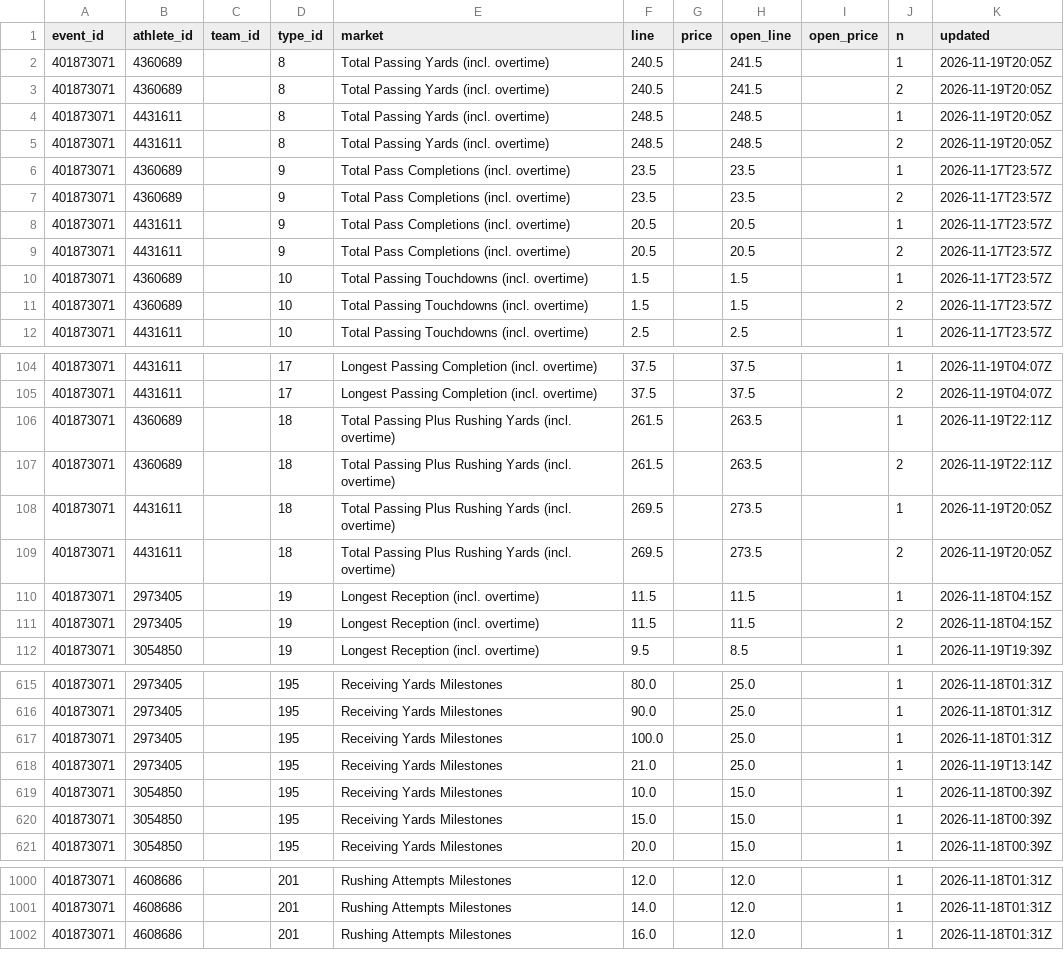
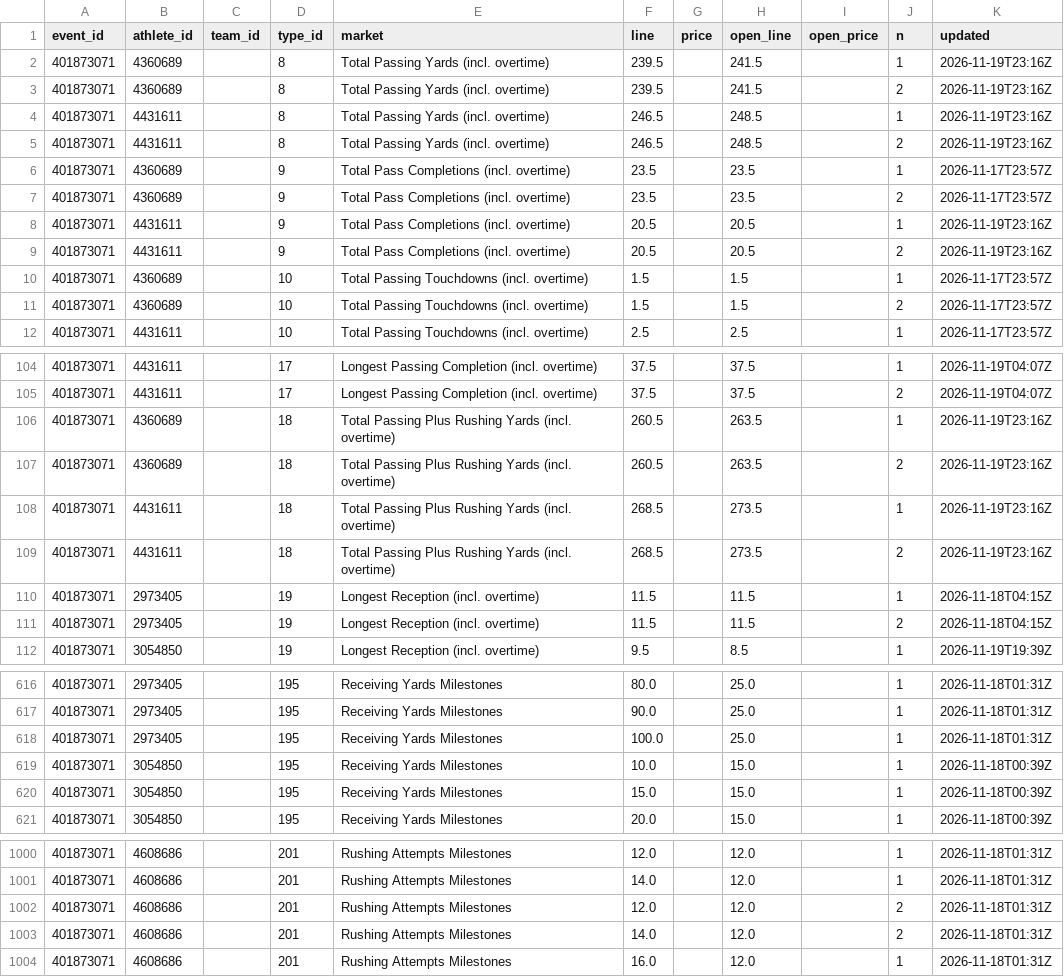
Before and after one commit to Seed808/theesness-data, a CSV file: data/espn/nfl/props/401873071/latest.csv, drawn as a sheet; only a part is shown, gaps mark what is left out; the diff covers the shown part only.

```diff
--- a/data/espn/nfl/props/401873071/latest.csv
+++ b/data/espn/nfl/props/401873071/latest.csv
@@ -1,10 +1,10 @@
 event_id,athlete_id,team_id,type_id,market,line,price,open_line,open_price,n,updated
-401873071,4360689,,8,Total Passing Yards (incl. overtime),240.5,,241.5,,1,2026-11-19T20:05Z
-401873071,4360689,,8,Total Passing Yards (incl. overtime),240.5,,241.5,,2,2026-11-19T20:05Z
-401873071,4431611,,8,Total Passing Yards (incl. overtime),248.5,,248.5,,1,2026-11-19T20:05Z
-401873071,4431611,,8,Total Passing Yards (incl. overtime),248.5,,248.5,,2,2026-11-19T20:05Z
+401873071,4360689,,8,Total Passing Yards (incl. overtime),239.5,,241.5,,1,2026-11-19T23:16Z
+401873071,4360689,,8,Total Passing Yards (incl. overtime),239.5,,241.5,,2,2026-11-19T23:16Z
+401873071,4431611,,8,Total Passing Yards (incl. overtime),246.5,,248.5,,1,2026-11-19T23:16Z
+401873071,4431611,,8,Total Passing Yards (incl. overtime),246.5,,248.5,,2,2026-11-19T23:16Z
 401873071,4360689,,9,Total Pass Completions (incl. overtime),23.5,,23.5,,1,2026-11-17T23:57Z
 401873071,4360689,,9,Total Pass Completions (incl. overtime),23.5,,23.5,,2,2026-11-17T23:57Z
-401873071,4431611,,9,Total Pass Completions (incl. overtime),20.5,,20.5,,1,2026-11-17T23:57Z
-401873071,4431611,,9,Total Pass Completions (incl. overtime),20.5,,20.5,,2,2026-11-17T23:57Z
+401873071,4431611,,9,Total Pass Completions (incl. overtime),20.5,,20.5,,1,2026-11-19T23:16Z
+401873071,4431611,,9,Total Pass Completions (incl. overtime),20.5,,20.5,,2,2026-11-19T23:16Z
 401873071,4360689,,10,Total Passing Touchdowns (incl. overtime),1.5,,1.5,,1,2026-11-17T23:57Z
@@ -105,6 +105,6 @@ event_id,athlete_id,team_id,type_id,market,line,price,open_line,open_price,n,upd
 401873071,4431611,,17,Longest Passing Completion (incl. overtime),37.5,,37.5,,2,2026-11-19T04:07Z
-401873071,4360689,,18,Total Passing Plus Rushing Yards (incl. overtime),261.5,,263.5,,1,2026-11-19T22:11Z
-401873071,4360689,,18,Total Passing Plus Rushing Yards (incl. overtime),261.5,,263.5,,2,2026-11-19T22:11Z
-401873071,4431611,,18,Total Passing Plus Rushing Yards (incl. overtime),269.5,,273.5,,1,2026-11-19T20:05Z
-401873071,4431611,,18,Total Passing Plus Rushing Yards (incl. overtime),269.5,,273.5,,2,2026-11-19T20:05Z
+401873071,4360689,,18,Total Passing Plus Rushing Yards (incl. overtime),260.5,,263.5,,1,2026-11-19T23:16Z
+401873071,4360689,,18,Total Passing Plus Rushing Yards (incl. overtime),260.5,,263.5,,2,2026-11-19T23:16Z
+401873071,4431611,,18,Total Passing Plus Rushing Yards (incl. overtime),268.5,,273.5,,1,2026-11-19T23:16Z
+401873071,4431611,,18,Total Passing Plus Rushing Yards (incl. overtime),268.5,,273.5,,2,2026-11-19T23:16Z
 401873071,2973405,,19,Longest Reception (incl. overtime),11.5,,11.5,,1,2026-11-18T04:15Z
@@ -617,3 +618,2 @@ event_id,athlete_id,team_id,type_id,market,line,price,open_line,open_price,n,upd
 401873071,2973405,,195,Receiving Yards Milestones,100.0,,25.0,,1,2026-11-18T01:31Z
-401873071,2973405,,195,Receiving Yards Milestones,21.0,,25.0,,1,2026-11-19T13:14Z
 401873071,3054850,,195,Receiving Yards Milestones,10.0,,15.0,,1,2026-11-18T00:39Z
@@ -1001,2 +1001,4 @@ event_id,athlete_id,team_id,type_id,market,line,price,open_line,open_price,n,upd
 401873071,4608686,,201,Rushing Attempts Milestones,14.0,,12.0,,1,2026-11-18T01:31Z
+401873071,4608686,,201,Rushing Attempts Milestones,12.0,,12.0,,2,2026-11-18T01:31Z
+401873071,4608686,,201,Rushing Attempts Milestones,14.0,,12.0,,2,2026-11-18T01:31Z
 401873071,4608686,,201,Rushing Attempts Milestones,16.0,,12.0,,1,2026-11-18T01:31Z
```
Also changed, not shown: 5 added rows, 2 removed rows and 64 edited cells elsewhere in this file, data/espn/nba/props/401910019/latest.csv, data/espn/nba/props/401910022/latest.csv, 48 other files.
